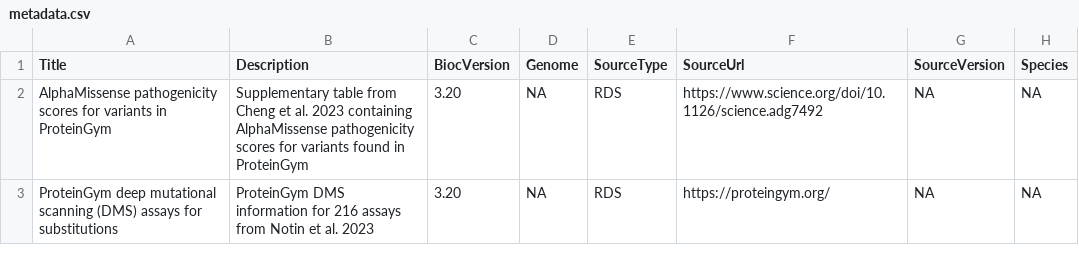
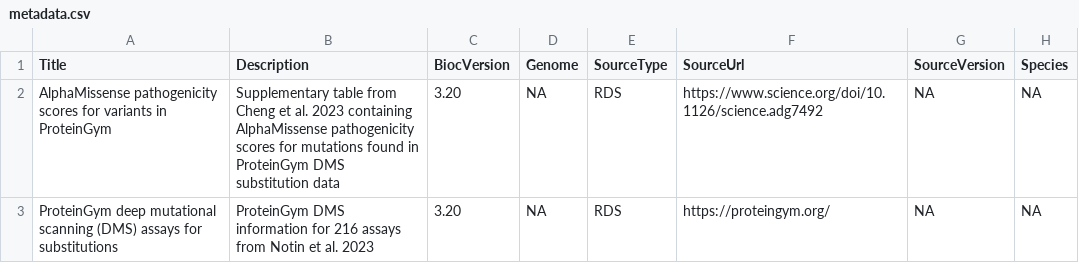
Before and after one commit to bioc/ProteinGymR, a CSV file: inst/extdata/metadata.csv, drawn as a sheet; only a part is shown; the diff names each change by its address in the sheet, - before the commit and + after, or states it on an @@ line.

```diff
--- a/inst/extdata/metadata.csv
+++ b/inst/extdata/metadata.csv
-B2 (Description): …scores for variants found in ProteinGym
+B2 (Description): …scores for mutations found in ProteinGym DMS substitution data
```
Also changed, not shown: 1 other file.
